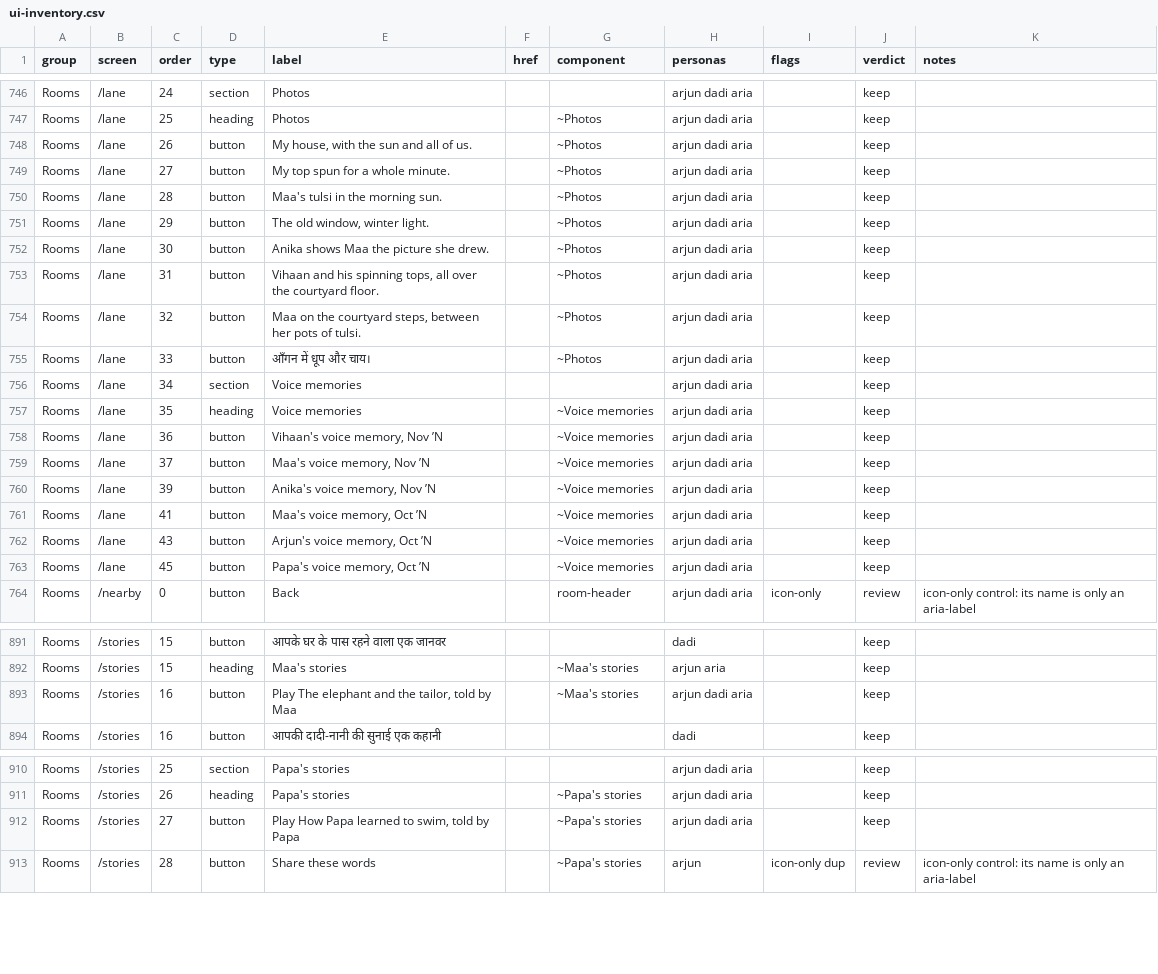
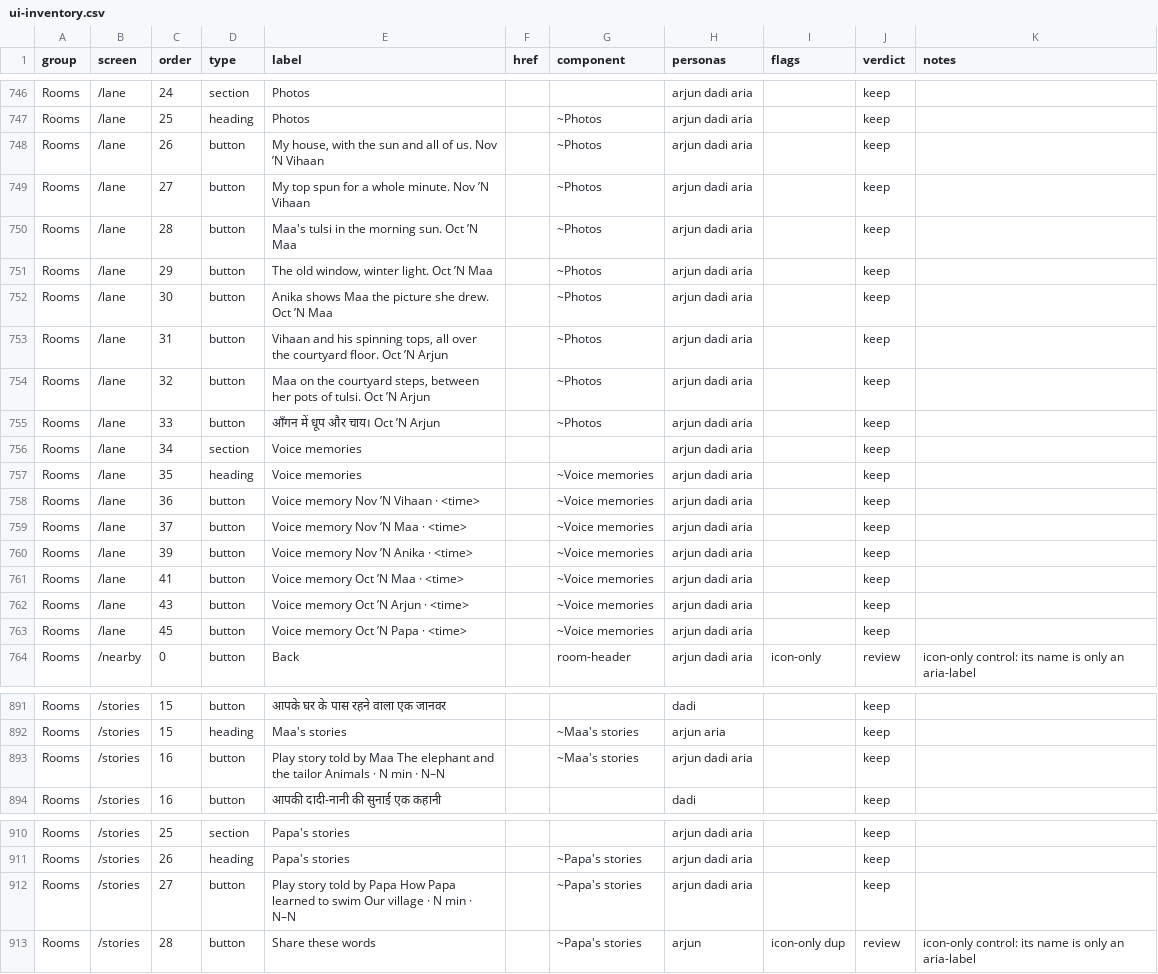
Before and after one commit to Sanjeevlabs/Nearer, a CSV file: docs/ui-inventory.csv, drawn as a sheet; only a part is shown, gaps mark what is left out; the diff covers the shown part only.

```diff
--- a/docs/ui-inventory.csv
+++ b/docs/ui-inventory.csv
@@ -747,18 +747,18 @@ Rooms,/lane,24,section,Photos,,,arjun dadi aria,,keep,
 Rooms,/lane,25,heading,Photos,,~Photos,arjun dadi aria,,keep,
-Rooms,/lane,26,button,"My house, with the sun and all of us.",,~Photos,arjun dadi aria,,keep,
-Rooms,/lane,27,button,My top spun for a whole minute.,,~Photos,arjun dadi aria,,keep,
-Rooms,/lane,28,button,Maa's tulsi in the morning sun.,,~Photos,arjun dadi aria,,keep,
-Rooms,/lane,29,button,"The old window, winter light.",,~Photos,arjun dadi aria,,keep,
-Rooms,/lane,30,button,Anika shows Maa the picture she drew.,,~Photos,arjun dadi aria,,keep,
-Rooms,/lane,31,button,"Vihaan and his spinning tops, all over the courtyard floor.",,~Photos,arjun dadi aria,,keep,
-Rooms,/lane,32,button,"Maa on the courtyard steps, between her pots of tulsi.",,~Photos,arjun dadi aria,,keep,
-Rooms,/lane,33,button,आँगन में धूप और चाय।,,~Photos,arjun dadi aria,,keep,
+Rooms,/lane,26,button,"My house, with the sun and all of us. Nov ’N Vihaan",,~Photos,arjun dadi aria,,keep,
+Rooms,/lane,27,button,My top spun for a whole minute. Nov ’N Vihaan,,~Photos,arjun dadi aria,,keep,
+Rooms,/lane,28,button,Maa's tulsi in the morning sun. Oct ’N Maa,,~Photos,arjun dadi aria,,keep,
+Rooms,/lane,29,button,"The old window, winter light. Oct ’N Maa",,~Photos,arjun dadi aria,,keep,
+Rooms,/lane,30,button,Anika shows Maa the picture she drew. Oct ’N Maa,,~Photos,arjun dadi aria,,keep,
+Rooms,/lane,31,button,"Vihaan and his spinning tops, all over the courtyard floor. Oct ’N Arjun",,~Photos,arjun dadi aria,,keep,
+Rooms,/lane,32,button,"Maa on the courtyard steps, between her pots of tulsi. Oct ’N Arjun",,~Photos,arjun dadi aria,,keep,
+Rooms,/lane,33,button,आँगन में धूप और चाय। Oct ’N Arjun,,~Photos,arjun dadi aria,,keep,
 Rooms,/lane,34,section,Voice memories,,,arjun dadi aria,,keep,
 Rooms,/lane,35,heading,Voice memories,,~Voice memories,arjun dadi aria,,keep,
-Rooms,/lane,36,button,"Vihaan's voice memory, Nov ’N",,~Voice memories,arjun dadi aria,,keep,
-Rooms,/lane,37,button,"Maa's voice memory, Nov ’N",,~Voice memories,arjun dadi aria,,keep,
-Rooms,/lane,39,button,"Anika's voice memory, Nov ’N",,~Voice memories,arjun dadi aria,,keep,
-Rooms,/lane,41,button,"Maa's voice memory, Oct ’N",,~Voice memories,arjun dadi aria,,keep,
-Rooms,/lane,43,button,"Arjun's voice memory, Oct ’N",,~Voice memories,arjun dadi aria,,keep,
-Rooms,/lane,45,button,"Papa's voice memory, Oct ’N",,~Voice memories,arjun dadi aria,,keep,
+Rooms,/lane,36,button,Voice memory Nov ’N Vihaan · <time>,,~Voice memories,arjun dadi aria,,keep,
+Rooms,/lane,37,button,Voice memory Nov ’N Maa · <time>,,~Voice memories,arjun dadi aria,,keep,
+Rooms,/lane,39,button,Voice memory Nov ’N Anika · <time>,,~Voice memories,arjun dadi aria,,keep,
+Rooms,/lane,41,button,Voice memory Oct ’N Maa · <time>,,~Voice memories,arjun dadi aria,,keep,
+Rooms,/lane,43,button,Voice memory Oct ’N Arjun · <time>,,~Voice memories,arjun dadi aria,,keep,
+Rooms,/lane,45,button,Voice memory Oct ’N Papa · <time>,,~Voice memories,arjun dadi aria,,keep,
 Rooms,/nearby,0,button,Back,,room-header,arjun dadi aria,icon-only,review,icon-only control: its name is only an aria-label
@@ -892,3 +892,3 @@ Rooms,/stories,15,button,आपके घर के पास रहने व
 Rooms,/stories,15,heading,Maa's stories,,~Maa's stories,arjun aria,,keep,
-Rooms,/stories,16,button,"Play The elephant and the tailor, told by Maa",,~Maa's stories,arjun dadi aria,,keep,
+Rooms,/stories,16,button,Play story told by Maa The elephant and the tailor Animals · N min · N–N,,~Maa's stories,arjun dadi aria,,keep,
 Rooms,/stories,16,button,आपकी दादी-नानी की सुनाई एक कहानी,,,dadi,,keep,
@@ -911,3 +911,3 @@ Rooms,/stories,25,section,Papa's stories,,,arjun dadi aria,,keep,
 Rooms,/stories,26,heading,Papa's stories,,~Papa's stories,arjun dadi aria,,keep,
-Rooms,/stories,27,button,"Play How Papa learned to swim, told by Papa",,~Papa's stories,arjun dadi aria,,keep,
+Rooms,/stories,27,button,Play story told by Papa How Papa learned to swim Our village · N min · N–N,,~Papa's stories,arjun dadi aria,,keep,
 Rooms,/stories,28,button,Share these words,,~Papa's stories,arjun,icon-only dup,review,icon-only control: its name is only an aria-label
```
Also changed, not shown: 17 edited cells elsewhere in this file, 12 other files.
